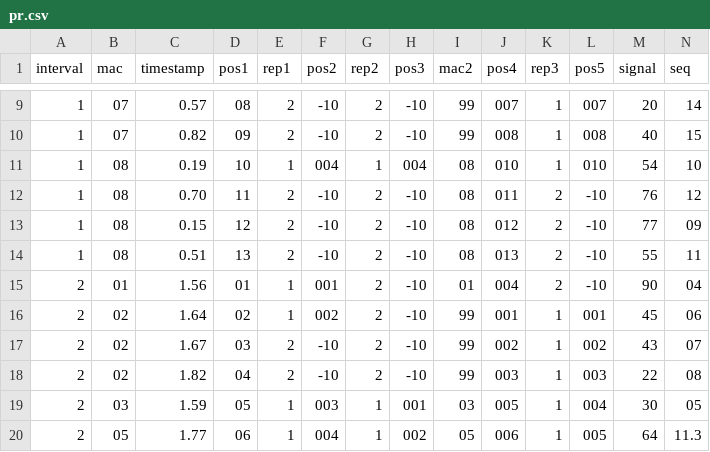
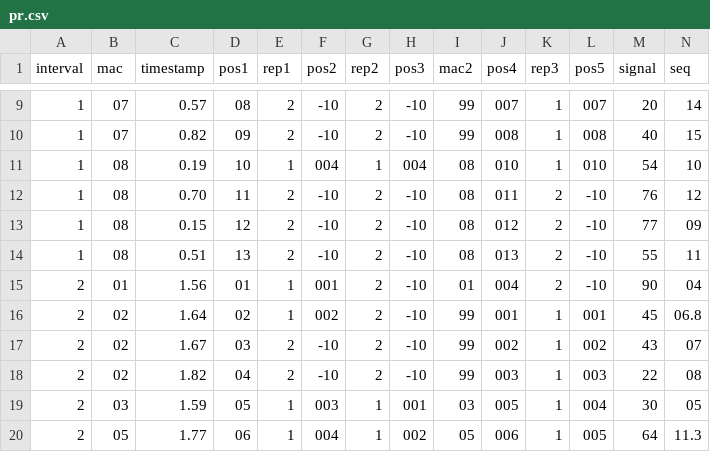
Before and after one commit to sbmkvp/geodata-london-talk, a CSV file: data/pr.csv, drawn as a sheet; only a part is shown, gaps mark what is left out.

```diff
--- a/data/pr.csv
+++ b/data/pr.csv
@@ -15,3 +15,3 @@
 2,01,1.56,01,1,001,2,-10,01,004,2,-10,90,04
-2,02,1.64,02,1,002,2,-10,99,001,1,001,45,06
+2,02,1.64,02,1,002,2,-10,99,001,1,001,45,06.8
 2,02,1.67,03,2,-10,2,-10,99,002,1,002,43,07
```
Also changed, not shown: 7 other files.
